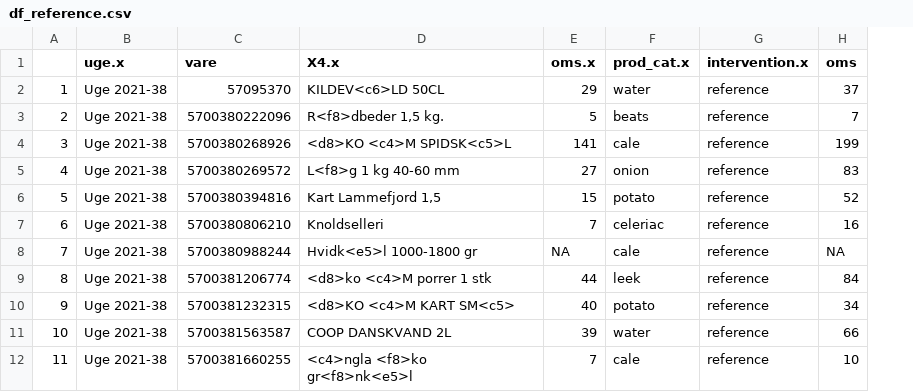
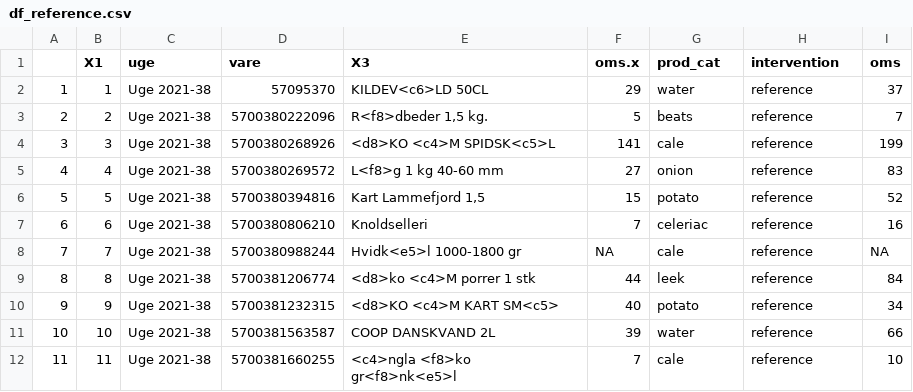
Before and after one commit to juliesvinth/bachelor, a CSV file: df_reference.csv, drawn as a sheet; only a part is shown; addresses are those after the commit; the diff names each change by its address in the sheet, - before the commit and + after, or states it on an @@ line.

```diff
--- a/df_reference.csv
+++ b/df_reference.csv
+column B (X1), rows 2-12: 1 | 2 | 3 | 4 | 5 | 6 | 7 | 8 | 9 | 10 | 11
-C1: uge.x
+C1: uge
-E1: X4.x
+E1: X3
-G1: prod_cat.x
+G1: prod_cat
-H1: intervention.x
+H1: intervention
```
Also changed, not shown: 3 other files.
